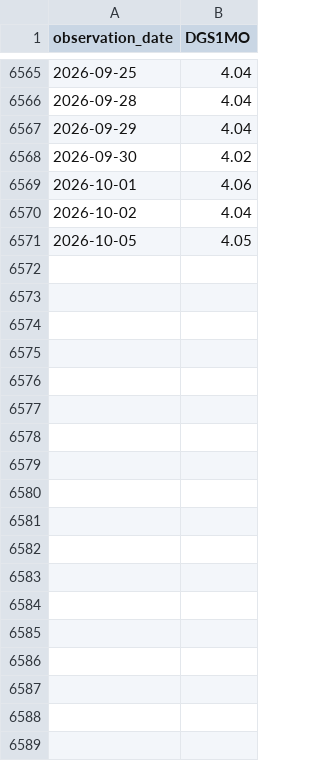
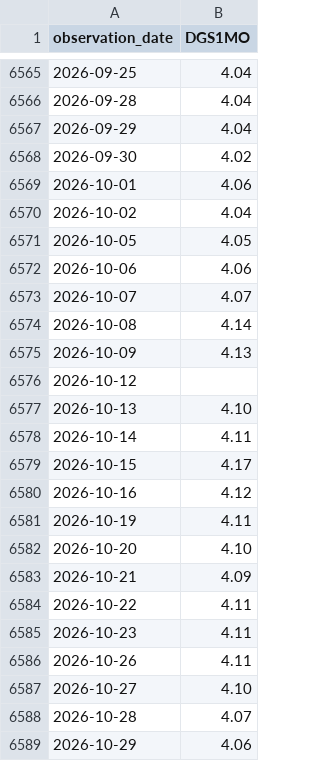
Before and after one commit to parveen06naresh/Crash-Replay, a CSV file: data/raw/DGS1MO.csv, drawn as a sheet; only a part is shown, gaps mark what is left out.

```diff
--- a/data/raw/DGS1MO.csv
+++ b/data/raw/DGS1MO.csv
@@ -6571 +6571,19 @@ observation_date,DGS1MO
 2026-10-05,4.05
+2026-10-06,4.06
+2026-10-07,4.07
+2026-10-08,4.14
+2026-10-09,4.13
+2026-10-12,
+2026-10-13,4.10
+2026-10-14,4.11
+2026-10-15,4.17
+2026-10-16,4.12
+2026-10-19,4.11
+2026-10-20,4.10
+2026-10-21,4.09
+2026-10-22,4.11
+2026-10-23,4.11
+2026-10-26,4.11
+2026-10-27,4.10
+2026-10-28,4.07
+2026-10-29,4.06
```
Also changed, not shown: data/raw/DGS1.csv, data/raw/DGS10.csv, 14 other files.
